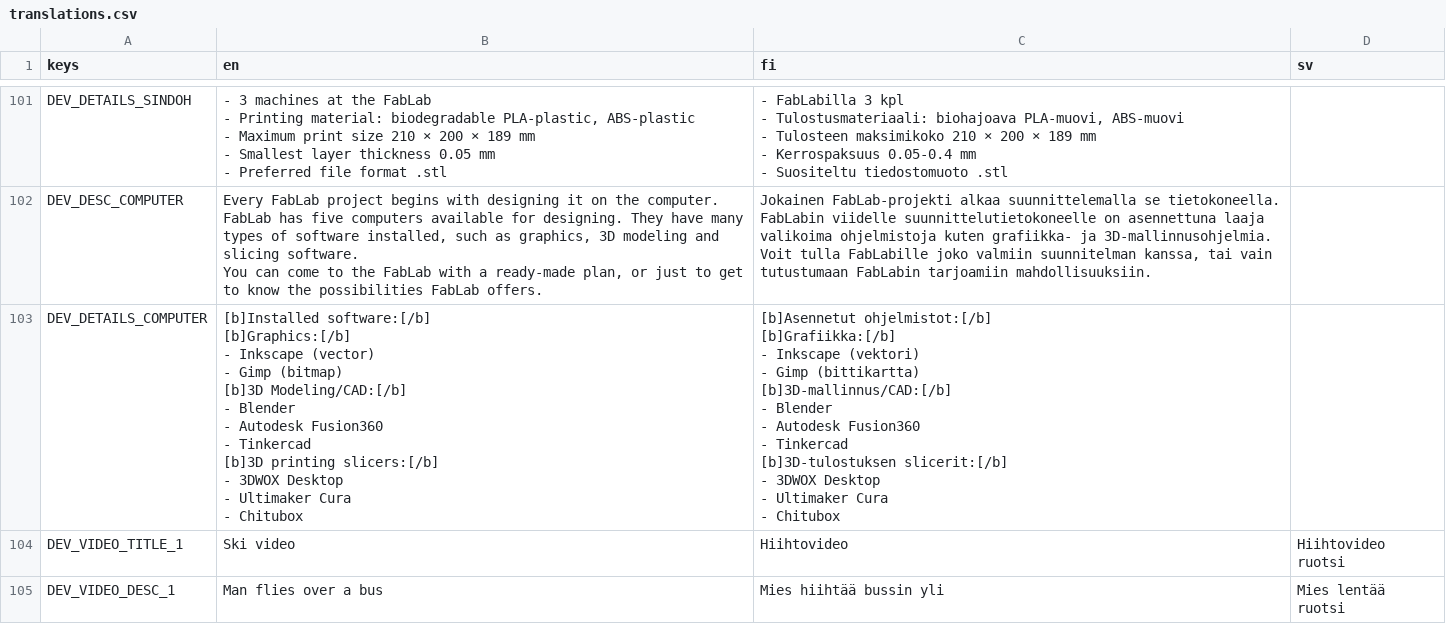
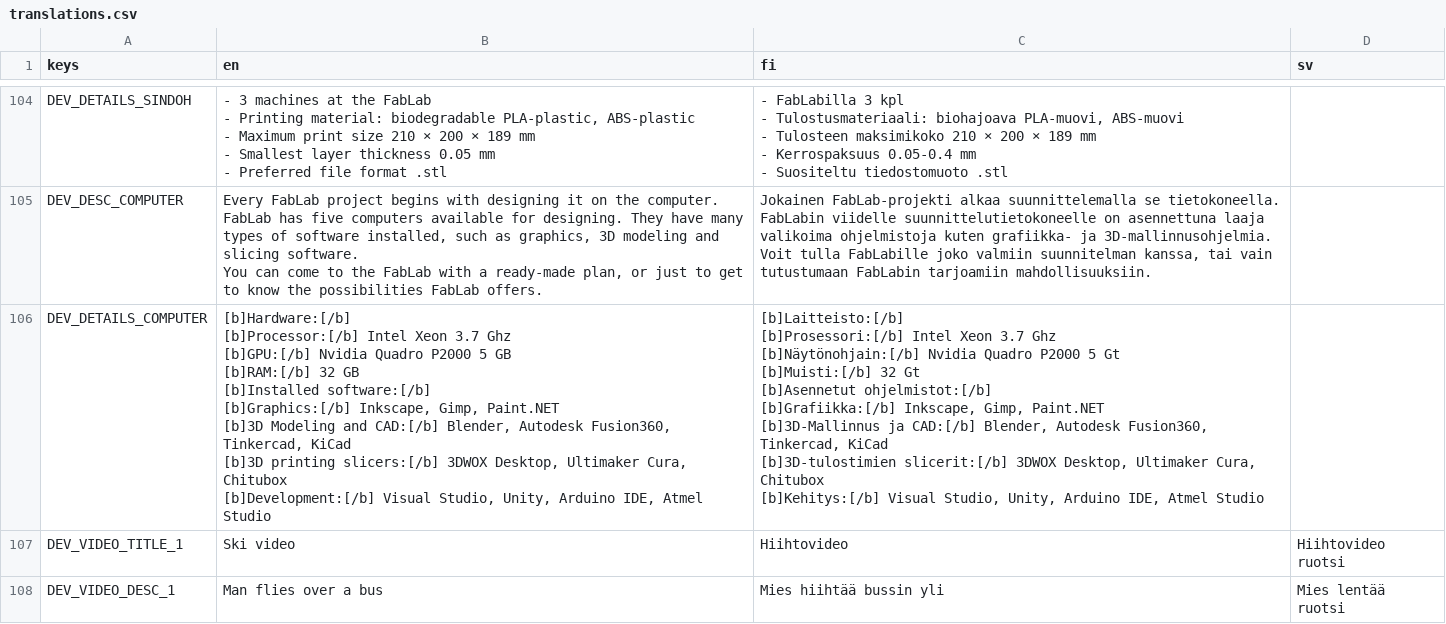
Before and after one commit to bafablab/FabLab-Virtualization, a CSV file: localization/translations.csv, drawn as a sheet; only a part is shown, gaps mark what is left out; the diff covers the shown part only.

```diff
--- a/localization/translations.csv
+++ b/localization/translations.csv
@@ -347,31 +373,25 @@ FabLabin viidelle suunnittelutietokoneelle on asennettuna laaja valikoima ohjelm
 Voit tulla FabLabille joko valmiin suunnitelman kanssa, tai vain tutustumaan FabLabin tarjoamiin mahdollisuuksiin.",""
-"DEV_DETAILS_COMPUTER","[b]Installed software:[/b]
-
-[b]Graphics:[/b]
-- Inkscape (vector)
-- Gimp (bitmap)
-
-[b]3D Modeling/CAD:[/b]
-- Blender
-- Autodesk Fusion360
-- Tinkercad
-
-[b]3D printing slicers:[/b]
-- 3DWOX Desktop
-- Ultimaker Cura
-- Chitubox","[b]Asennetut ohjelmistot:[/b]
-
-[b]Grafiikka:[/b]
-- Inkscape (vektori)
-- Gimp (bittikartta)
-
-[b]3D-mallinnus/CAD:[/b]
-- Blender
-- Autodesk Fusion360
-- Tinkercad
-
-[b]3D-tulostuksen slicerit:[/b]
-- 3DWOX Desktop
-- Ultimaker Cura
-- Chitubox",""
+"DEV_DETAILS_COMPUTER","[b]Hardware:[/b]
+
+[b]Processor:[/b] Intel Xeon 3.7 Ghz
+[b]GPU:[/b] Nvidia Quadro P2000 5 GB
+[b]RAM:[/b] 32 GB
+
+
+[b]Installed software:[/b]
+
+[b]Graphics:[/b] Inkscape, Gimp, Paint.NET
+[b]3D Modeling and CAD:[/b] Blender, Autodesk Fusion360, Tinkercad, KiCad
+[b]3D printing slicers:[/b] 3DWOX Desktop, Ultimaker Cura, Chitubox
+[b]Development:[/b] Visual Studio, Unity, Arduino IDE, Atmel Studio","[b]Laitteisto:[/b]
+
+[b]Prosessori:[/b] Intel Xeon 3.7 Ghz
+[b]Näytönohjain:[/b] Nvidia Quadro P2000 5 Gt
+[b]Muisti:[/b] 32 Gt
+
+[b]Asennetut ohjelmistot:[/b]
+[b]Grafiikka:[/b] Inkscape, Gimp, Paint.NET
+[b]3D-Mallinnus ja CAD:[/b] Blender, Autodesk Fusion360, Tinkercad, KiCad
+[b]3D-tulostimien slicerit:[/b] 3DWOX Desktop, Ultimaker Cura, Chitubox
+[b]Kehitys:[/b] Visual Studio, Unity, Arduino IDE, Atmel Studio",""
 "DEV_VIDEO_TITLE_1","Ski video","Hiihtovideo","Hiihtovideo ruotsi"
```
Also changed, not shown: 3 added rows and 14 edited cells elsewhere in this file, 9 other files.
